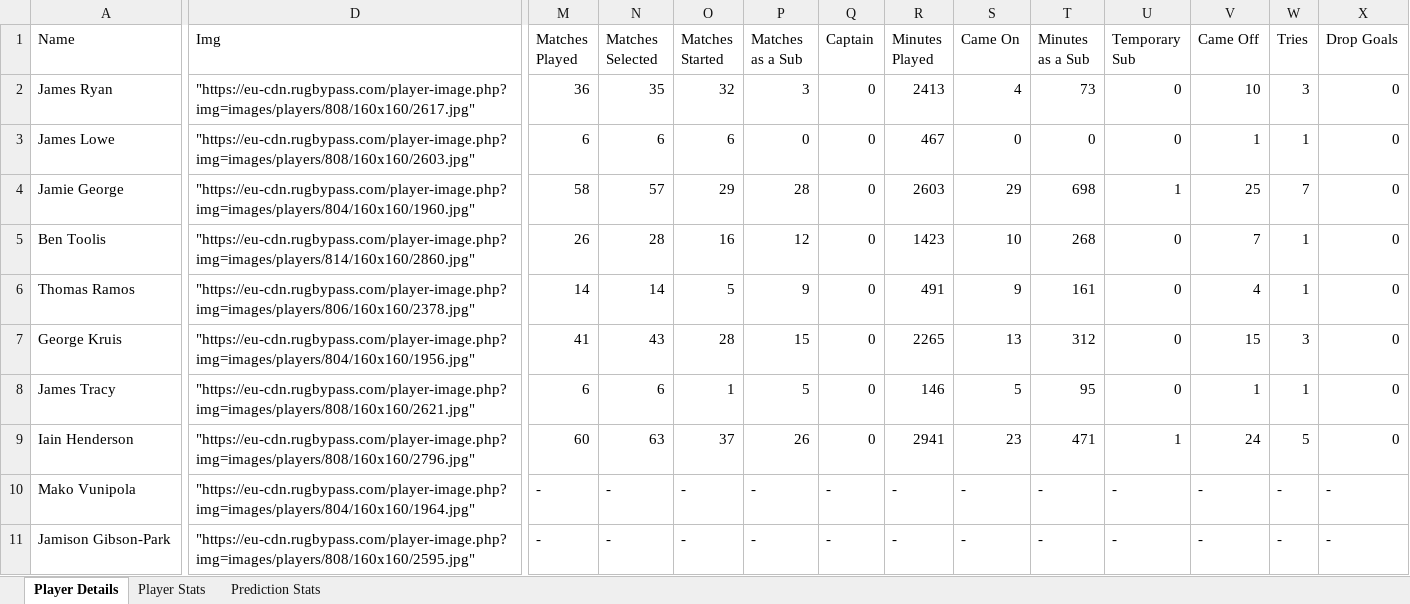
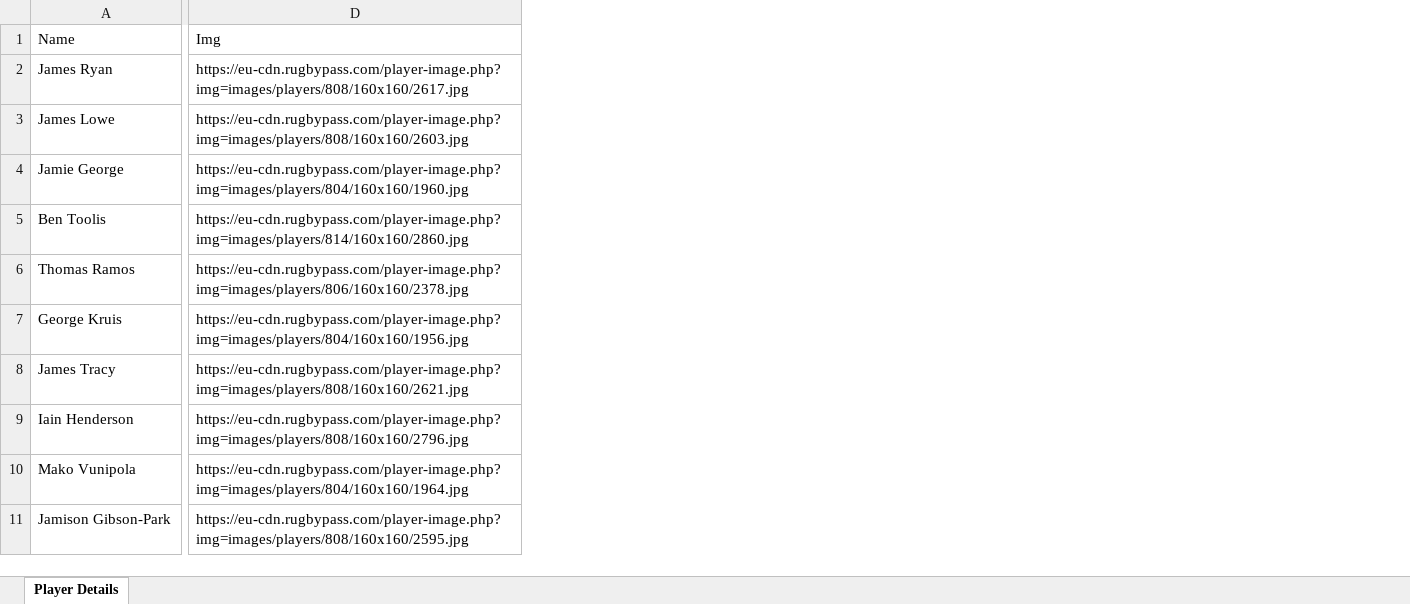
Before and after one commit to Ranul00/DreamXV, an Excel workbook: Backend/Players.xlsx, sheet Player Details, drawn as a sheet; only a part is shown, gaps mark what is left out; values as stored, in another font and other column widths than the file's, no borders; removed rows and columns are numbered as before the commit, all else as after; the diff covers the shown part only; the diff names each change by its address in the sheet, - before the commit and + after, or states it on an @@ line.

```diff
--- a/Backend/Players.xlsx (sheet Player Details)
+++ b/Backend/Players.xlsx (sheet Player Details)
-sheet tab: Player Stats
-sheet tab: Prediction Stats
-column M (Matches Played), rows 2-11: 36 | 6 | 58 | 26 | 14 | 41 | 6 | 60 | - | -
-column N (Matches Selected), rows 2-11: 35 | 6 | 57 | 28 | 14 | 43 | 6 | 63 | - | -
-column O (Matches Started), rows 2-11: 32 | 6 | 29 | 16 | 5 | 28 | 1 | 37 | - | -
-column P (Matches as a Sub), rows 2-11: 3 | 0 | 28 | 12 | 9 | 15 | 5 | 26 | - | -
-column Q (Captain), rows 2-11: 0 | 0 | 0 | 0 | 0 | 0 | 0 | 0 | - | -
-column R (Minutes Played), rows 2-11: 2413 | 467 | 2603 | 1423 | 491 | 2265 | 146 | 2941 | - | -
-column S (Came On), rows 2-11: 4 | 0 | 29 | 10 | 9 | 13 | 5 | 23 | - | -
-column T (Minutes as a Sub), rows 2-11: 73 | 0 | 698 | 268 | 161 | 312 | 95 | 471 | - | -
-column U (Temporary Sub), rows 2-11: 0 | 0 | 1 | 0 | 0 | 0 | 0 | 1 | - | -
-column V (Came Off), rows 2-11: 10 | 1 | 25 | 7 | 4 | 15 | 1 | 24 | - | -
-column W (Tries), rows 2-11: 3 | 1 | 7 | 1 | 1 | 3 | 1 | 5 | - | -
-column X (Drop Goals), rows 2-11: 0 | 0 | 0 | 0 | 0 | 0 | 0 | 0 | - | -
-D2 (Img): "https://eu-cdn.rugbypass.com/player-image.php?img=images/players/808/160x160/2617.jpg"
+D2 (Img): https://eu-cdn.rugbypass.com/player-image.php?img=images/players/808/160x160/2617.jpg
-D3 (Img): "https://eu-cdn.rugbypass.com/player-image.php?img=images/players/808/160x160/2603.jpg"
+D3 (Img): https://eu-cdn.rugbypass.com/player-image.php?img=images/players/808/160x160/2603.jpg
-D4 (Img): "https://eu-cdn.rugbypass.com/player-image.php?img=images/players/804/160x160/1960.jpg"
+D4 (Img): https://eu-cdn.rugbypass.com/player-image.php?img=images/players/804/160x160/1960.jpg
-D5 (Img): "https://eu-cdn.rugbypass.com/player-image.php?img=images/players/814/160x160/2860.jpg"
+D5 (Img): https://eu-cdn.rugbypass.com/player-image.php?img=images/players/814/160x160/2860.jpg
-D6 (Img): "https://eu-cdn.rugbypass.com/player-image.php?img=images/players/806/160x160/2378.jpg"
+D6 (Img): https://eu-cdn.rugbypass.com/player-image.php?img=images/players/806/160x160/2378.jpg
-D7 (Img): "https://eu-cdn.rugbypass.com/player-image.php?img=images/players/804/160x160/1956.jpg"
+D7 (Img): https://eu-cdn.rugbypass.com/player-image.php?img=images/players/804/160x160/1956.jpg
-D8 (Img): "https://eu-cdn.rugbypass.com/player-image.php?img=images/players/808/160x160/2621.jpg"
+D8 (Img): https://eu-cdn.rugbypass.com/player-image.php?img=images/players/808/160x160/2621.jpg
-D9 (Img): "https://eu-cdn.rugbypass.com/player-image.php?img=images/players/808/160x160/2796.jpg"
+D9 (Img): https://eu-cdn.rugbypass.com/player-image.php?img=images/players/808/160x160/2796.jpg
-D10 (Img): "https://eu-cdn.rugbypass.com/player-image.php?img=images/players/804/160x160/1964.jpg"
+D10 (Img): https://eu-cdn.rugbypass.com/player-image.php?img=images/players/804/160x160/1964.jpg
-D11 (Img): "https://eu-cdn.rugbypass.com/player-image.php?img=images/players/808/160x160/2595.jpg"
+D11 (Img): https://eu-cdn.rugbypass.com/player-image.php?img=images/players/808/160x160/2595.jpg
```
Also changed, not shown: 29 added rows, 10 removed columns and 160 edited cells elsewhere in this sheet, 4 other files.
